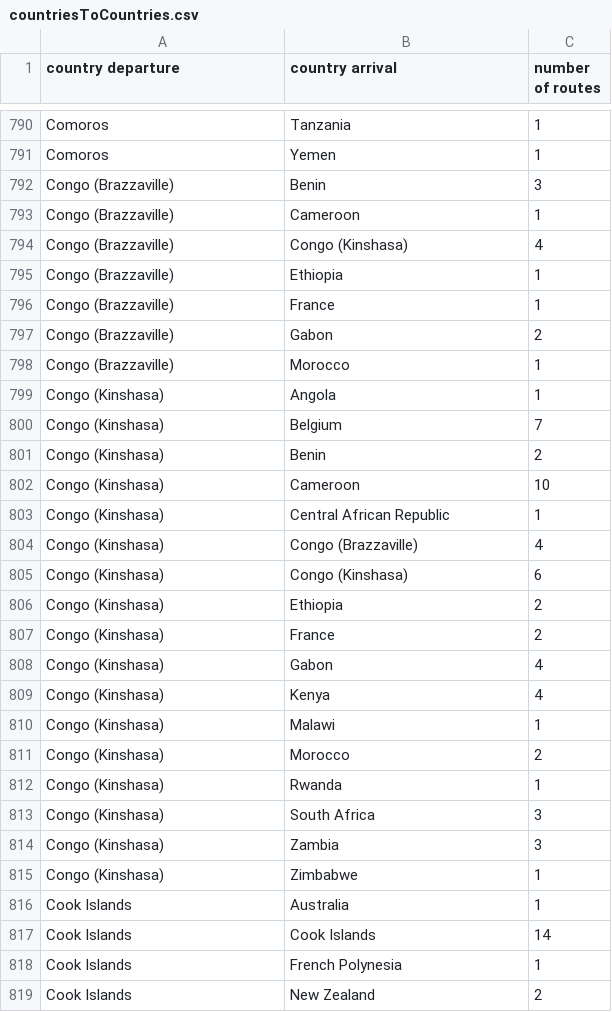
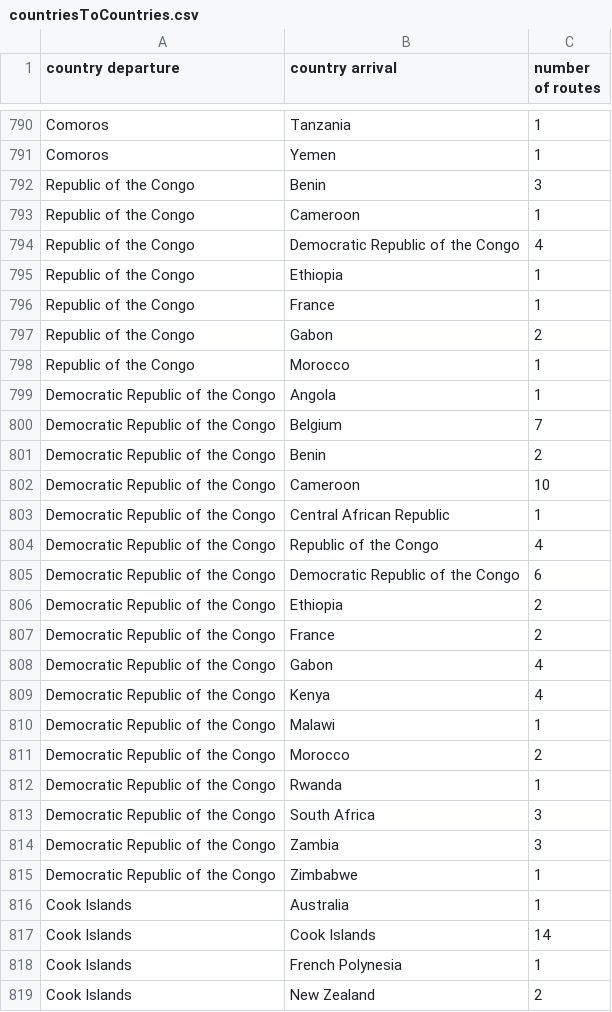
Before and after one commit to bgotink/vizmarathon, a CSV file: data/flights/countriesToCountries.csv, drawn as a sheet; only a part is shown, gaps mark what is left out; the diff covers the shown part only.

Commit message:
fixed names of the Congos and of Ivory Coast

```diff
--- a/data/flights/countriesToCountries.csv
+++ b/data/flights/countriesToCountries.csv
@@ -791,26 +791,26 @@ Comoros,Tanzania,1
 Comoros,Yemen,1
-Congo (Brazzaville),Benin,3
-Congo (Brazzaville),Cameroon,1
-Congo (Brazzaville),Congo (Kinshasa),4
-Congo (Brazzaville),Ethiopia,1
-Congo (Brazzaville),France,1
-Congo (Brazzaville),Gabon,2
-Congo (Brazzaville),Morocco,1
-Congo (Kinshasa),Angola,1
-Congo (Kinshasa),Belgium,7
-Congo (Kinshasa),Benin,2
-Congo (Kinshasa),Cameroon,10
-Congo (Kinshasa),Central African Republic,1
-Congo (Kinshasa),Congo (Brazzaville),4
-Congo (Kinshasa),Congo (Kinshasa),6
-Congo (Kinshasa),Ethiopia,2
-Congo (Kinshasa),France,2
-Congo (Kinshasa),Gabon,4
-Congo (Kinshasa),Kenya,4
-Congo (Kinshasa),Malawi,1
-Congo (Kinshasa),Morocco,2
-Congo (Kinshasa),Rwanda,1
-Congo (Kinshasa),South Africa,3
-Congo (Kinshasa),Zambia,3
-Congo (Kinshasa),Zimbabwe,1
+Republic of the Congo,Benin,3
+Republic of the Congo,Cameroon,1
+Republic of the Congo,Democratic Republic of the Congo,4
+Republic of the Congo,Ethiopia,1
+Republic of the Congo,France,1
+Republic of the Congo,Gabon,2
+Republic of the Congo,Morocco,1
+Democratic Republic of the Congo,Angola,1
+Democratic Republic of the Congo,Belgium,7
+Democratic Republic of the Congo,Benin,2
+Democratic Republic of the Congo,Cameroon,10
+Democratic Republic of the Congo,Central African Republic,1
+Democratic Republic of the Congo,Republic of the Congo,4
+Democratic Republic of the Congo,Democratic Republic of the Congo,6
+Democratic Republic of the Congo,Ethiopia,2
+Democratic Republic of the Congo,France,2
+Democratic Republic of the Congo,Gabon,4
+Democratic Republic of the Congo,Kenya,4
+Democratic Republic of the Congo,Malawi,1
+Democratic Republic of the Congo,Morocco,2
+Democratic Republic of the Congo,Rwanda,1
+Democratic Republic of the Congo,South Africa,3
+Democratic Republic of the Congo,Zambia,3
+Democratic Republic of the Congo,Zimbabwe,1
 Cook Islands,Australia,1
```
Also changed, not shown: 48 edited cells elsewhere in this file.
